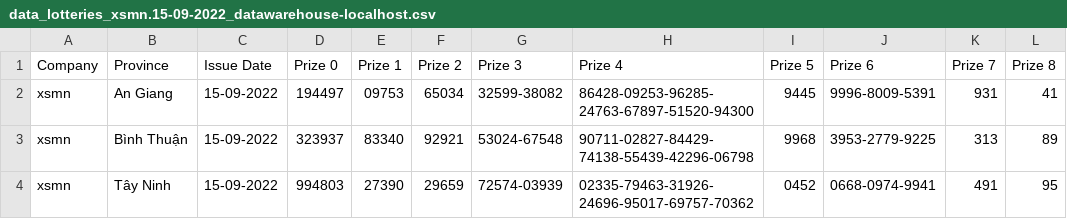
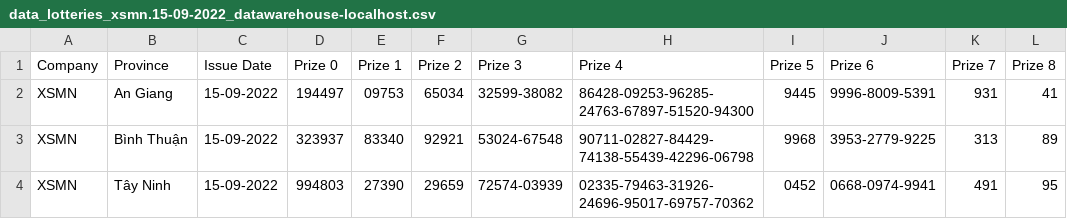
Before and after one commit to manunited-abc/data-staging, a CSV file: data_lotteries_xsmn.15-09-2022_datawarehouse-localhost.csv, drawn as a sheet.

```diff
--- a/data_lotteries_xsmn.15-09-2022_datawarehouse-localhost.csv
+++ b/data_lotteries_xsmn.15-09-2022_datawarehouse-localhost.csv
@@ -1,4 +1,4 @@
 Company,Province,Issue Date,Prize 0,Prize 1,Prize 2,Prize 3,Prize 4,Prize 5,Prize 6,Prize 7,Prize 8
-xsmn,An Giang,15-09-2022,194497,09753,65034,32599-38082,86428-09253-96285-24763-67897-51520-94300,9445,9996-8009-5391,931,41
-xsmn,Bình Thuận,15-09-2022,323937,83340,92921,53024-67548,90711-02827-84429-74138-55439-42296-06798,9968,3953-2779-9225,313,89
-xsmn,Tây Ninh,15-09-2022,994803,27390,29659,72574-03939,02335-79463-31926-24696-95017-69757-70362,0452,0668-0974-9941,491,95
+XSMN,An Giang,15-09-2022,194497,09753,65034,32599-38082,86428-09253-96285-24763-67897-51520-94300,9445,9996-8009-5391,931,41
+XSMN,Bình Thuận,15-09-2022,323937,83340,92921,53024-67548,90711-02827-84429-74138-55439-42296-06798,9968,3953-2779-9225,313,89
+XSMN,Tây Ninh,15-09-2022,994803,27390,29659,72574-03939,02335-79463-31926-24696-95017-69757-70362,0452,0668-0974-9941,491,95
```
Also changed, not shown: data_lotteries_xsmn.16-09-2022_datawarehouse-localhost.csv, data_lotteries_xsmn.17-09-2022_datawarehouse-localhost.csv, 3 other files.
